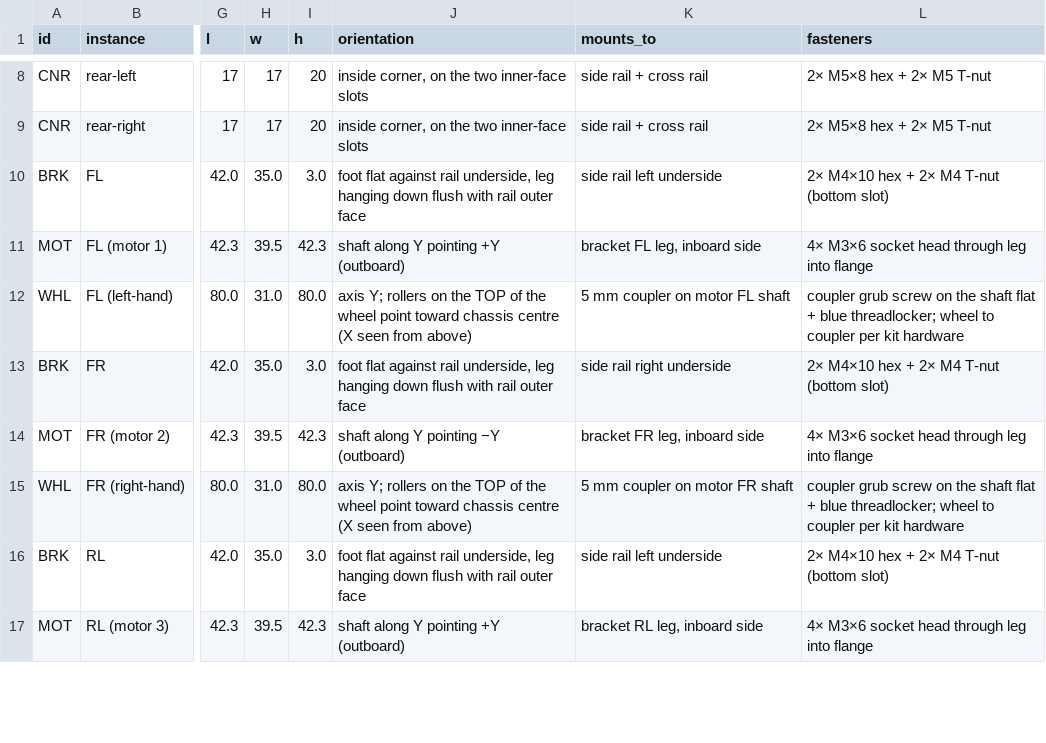
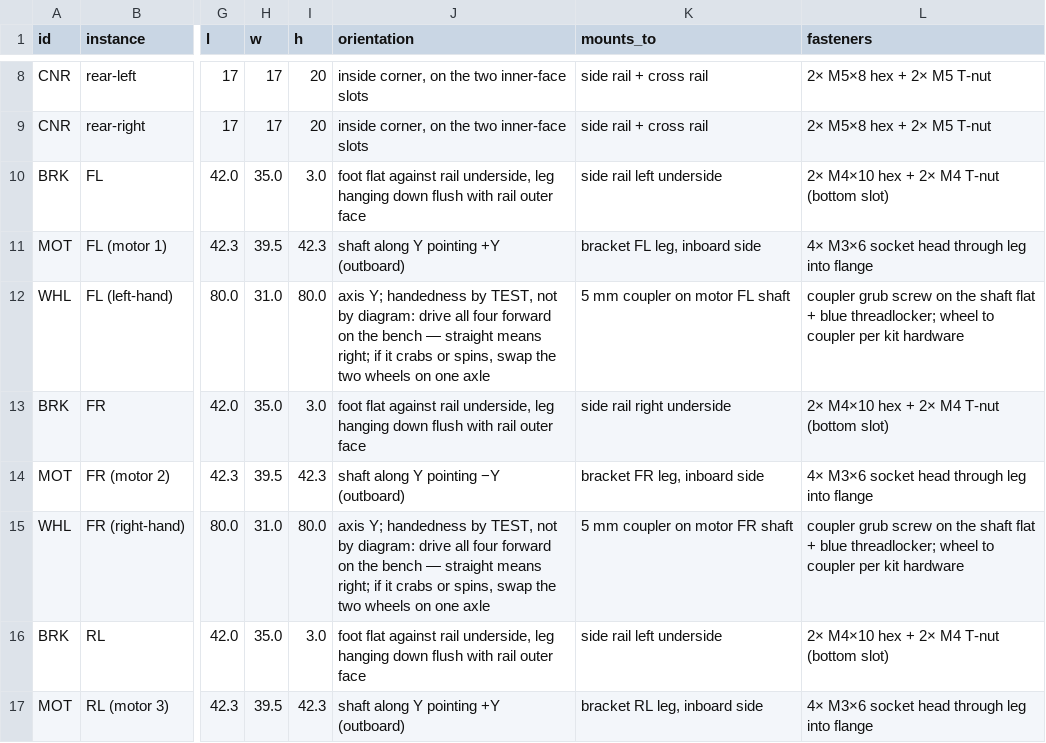
Before and after one commit to rishith-c/hound, a CSV file: assembly.csv, drawn as a sheet; only a part is shown, gaps mark what is left out; the diff covers the shown part only; the diff names each change by its address in the sheet, - before the commit and + after, or states it on an @@ line.

Commit message:
Fourth adversarial pass: serial-by-id, handedness by test, R4 on M3s, unsoldered headers, ToF bumper, Pi 5 overlay

```diff
--- a/assembly.csv
+++ b/assembly.csv
-J12 (orientation): axis Y; rollers on the TOP of the wheel point toward chassis centre (X seen from above)
+J12 (orientation): axis Y; handedness by TEST, not by diagram: drive all four forward on the bench — straight means right; if it crabs or spins, swap the two wheels on one axle
-J15 (orientation): axis Y; rollers on the TOP of the wheel point toward chassis centre (X seen from above)
+J15 (orientation): axis Y; handedness by TEST, not by diagram: drive all four forward on the bench — straight means right; if it crabs or spins, swap the two wheels on one axle
```
Also changed, not shown: 6 edited cells elsewhere in this file, bom-site/assembly.csv, bom-site/bom.csv, 6 other files.
